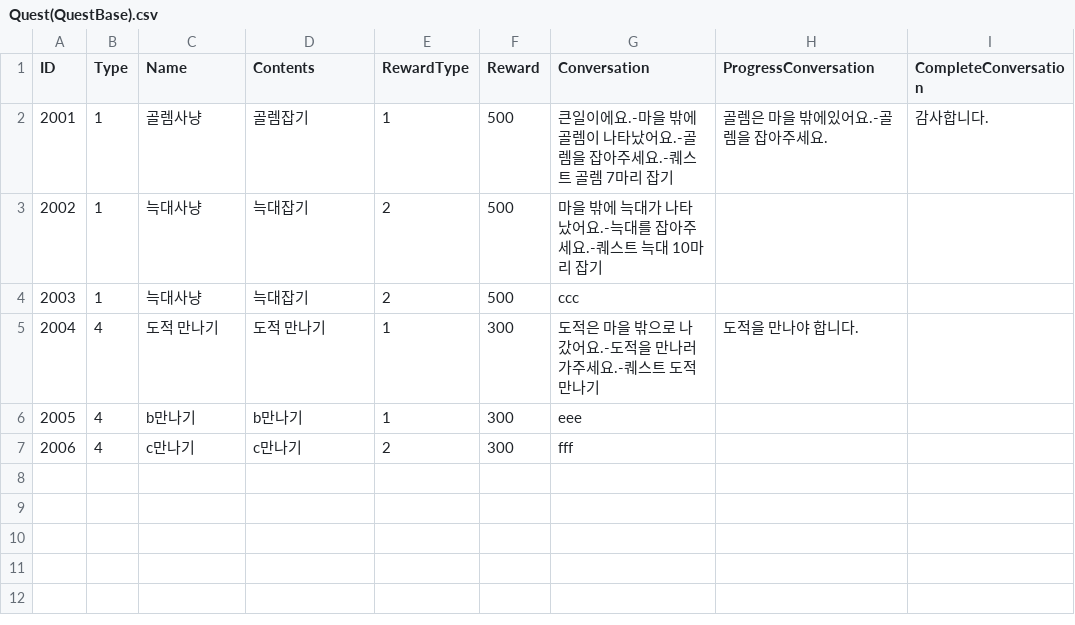
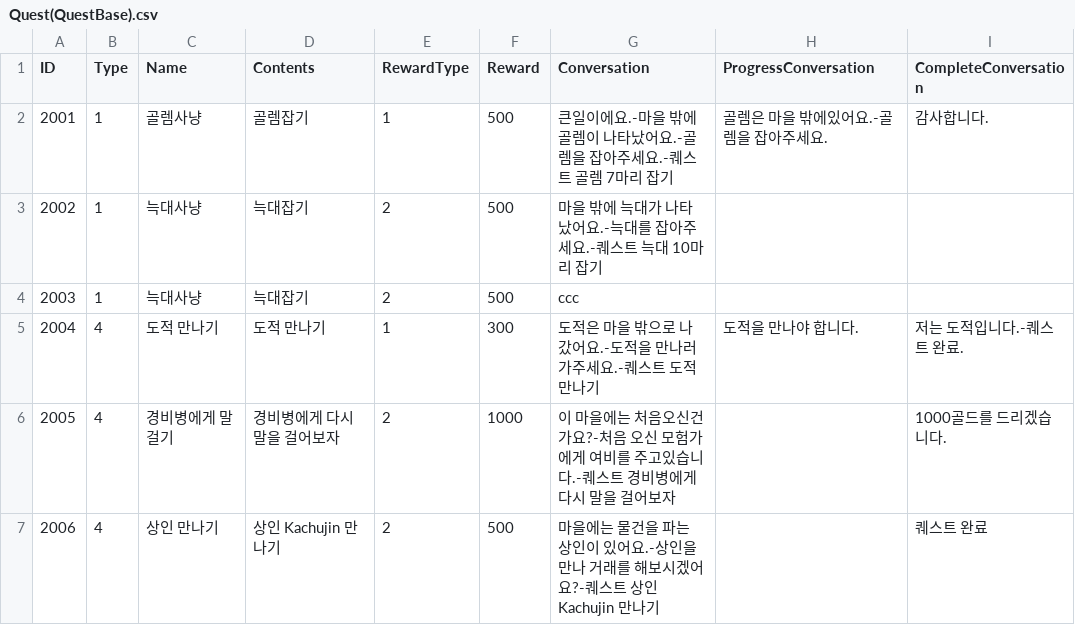
Before and after one commit to Yoon0511/UnityGame, a CSV file: Project_C/Document/Quest(QuestBase).csv, drawn as a sheet.

Commit message:
NPCMeeting Quest 개선

```diff
--- a/Project_C/Document/Quest(QuestBase).csv
+++ b/Project_C/Document/Quest(QuestBase).csv
@@ -4,4 +4,4 @@
 2003,1,늑대사냥,늑대잡기,2,500,ccc,,
-2004,4,도적 만나기,도적 만나기,1,300,도적은 마을 밖으로 나갔어요.-도적을 만나러 가주세요.-퀘스트 도적 만나기,도적을 만나야 합니다.,
-2005,4,b만나기,b만나기,1,300,eee,,
-2006,4,c만나기,c만나기,2,300,fff,,
+2004,4,도적 만나기,도적 만나기,1,300,도적은 마을 밖으로 나갔어요.-도적을 만나러 가주세요.-퀘스트 도적 만나기,도적을 만나야 합니다.,저는 도적입니다.-퀘스트 완료.
+2005,4,경비병에게 말 걸기,경비병에게 다시 말을 걸어보자,2,1000,이 마을에는 처음오신건가요?-처음 오신 모험가에게 여비를 주고있습니다.-퀘스트 경비병에게 다시 말을 걸어보자,,1000골드를 드리겠습니다.
+2006,4,상인 만나기,상인 Kachujin 만나기,2,500,마을에는 물건을 파는 상인이 있어요.-상인을 만나 거래를 해보시겠어요?-퀘스트 상인 Kachujin 만나기,,퀘스트 완료
```
Also changed, not shown: 23 other files.
